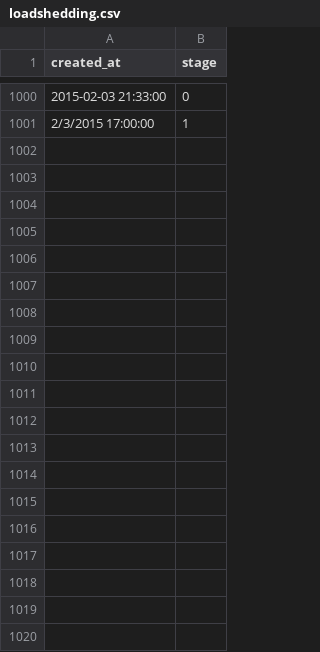
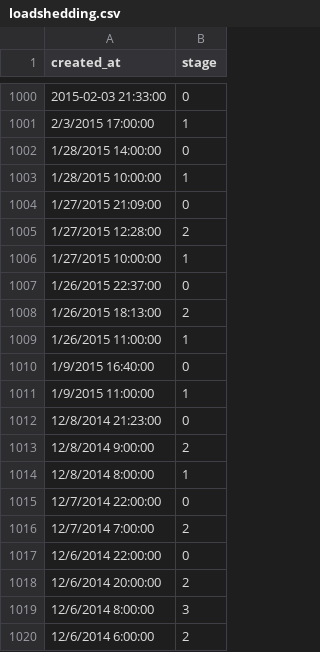
Before and after one commit to sixhobbits/unofficialeskom.com, a CSV file: loadshedding.csv, drawn as a sheet; only a part is shown, gaps mark what is left out; the diff covers the shown part only; the diff names each change by its address in the sheet, - before the commit and + after, or states it on an @@ line.

Commit message:
update

```diff
--- a/loadshedding.csv
+++ b/loadshedding.csv
+row 1002: 1/28/2015 14:00:00 | 0
+row 1003: 1/28/2015 10:00:00 | 1
+row 1004: 1/27/2015 21:09:00 | 0
+row 1005: 1/27/2015 12:28:00 | 2
+row 1006: 1/27/2015 10:00:00 | 1
+row 1007: 1/26/2015 22:37:00 | 0
+row 1008: 1/26/2015 18:13:00 | 2
+row 1009: 1/26/2015 11:00:00 | 1
+row 1010: 1/9/2015 16:40:00 | 0
+row 1011: 1/9/2015 11:00:00 | 1
+row 1012: 12/8/2014 21:23:00 | 0
+row 1013: 12/8/2014 9:00:00 | 2
+row 1014: 12/8/2014 8:00:00 | 1
+row 1015: 12/7/2014 22:00:00 | 0
+row 1016: 12/7/2014 7:00:00 | 2
+row 1017: 12/6/2014 22:00:00 | 0
+row 1018: 12/6/2014 20:00:00 | 2
+row 1019: 12/6/2014 8:00:00 | 3
+row 1020: 12/6/2014 6:00:00 | 2
```
Also changed, not shown: 28 added rows elsewhere in this file.
